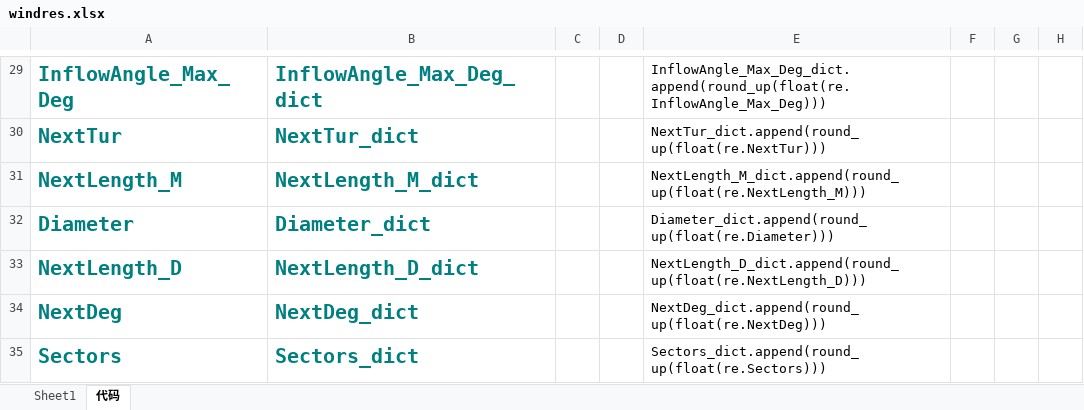
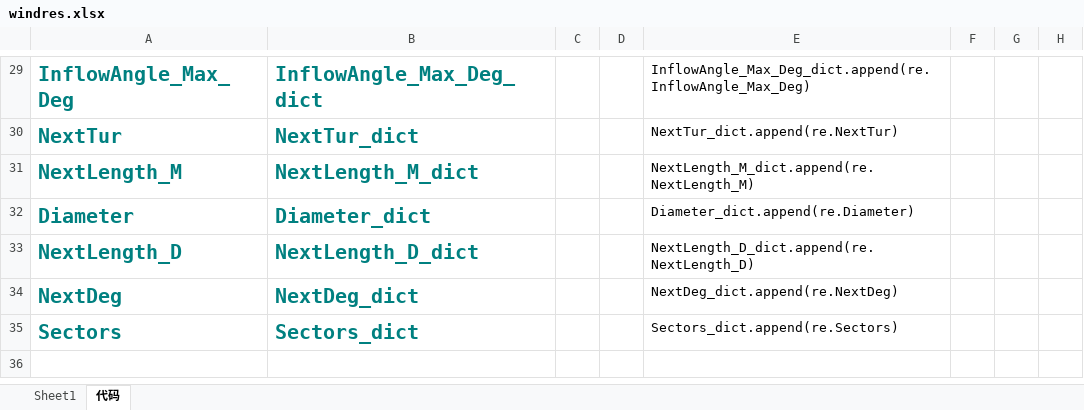
Before and after one commit to jamp78/auto_word, an Excel workbook: demo/导表/windres.xlsx, sheet 代码, drawn as a sheet; only a part is shown, gaps mark what is left out; values as stored, in another font and other column widths than the file's, no borders; the diff covers the shown part only; the diff names each change by its address in the sheet, - before the commit and + after, or states it on an @@ line.

```diff
--- a/demo/导表/windres.xlsx (sheet 代码)
+++ b/demo/导表/windres.xlsx (sheet 代码)
-E29: InflowAngle_Max_Deg_dict.append(round_up(float(re.InflowAngle_Max_Deg)))
+E29: InflowAngle_Max_Deg_dict.append(re.InflowAngle_Max_Deg)
-E30: NextTur_dict.append(round_up(float(re.NextTur)))
+E30: NextTur_dict.append(re.NextTur)
-E31: NextLength_M_dict.append(round_up(float(re.NextLength_M)))
+E31: NextLength_M_dict.append(re.NextLength_M)
-E32: Diameter_dict.append(round_up(float(re.Diameter)))
+E32: Diameter_dict.append(re.Diameter)
-E33: NextLength_D_dict.append(round_up(float(re.NextLength_D)))
+E33: NextLength_D_dict.append(re.NextLength_D)
-E34: NextDeg_dict.append(round_up(float(re.NextDeg)))
+E34: NextDeg_dict.append(re.NextDeg)
-E35: Sectors_dict.append(round_up(float(re.Sectors)))
+E35: Sectors_dict.append(re.Sectors)
```
Also changed, not shown: 28 edited cells elsewhere in this sheet, 1 other file.
